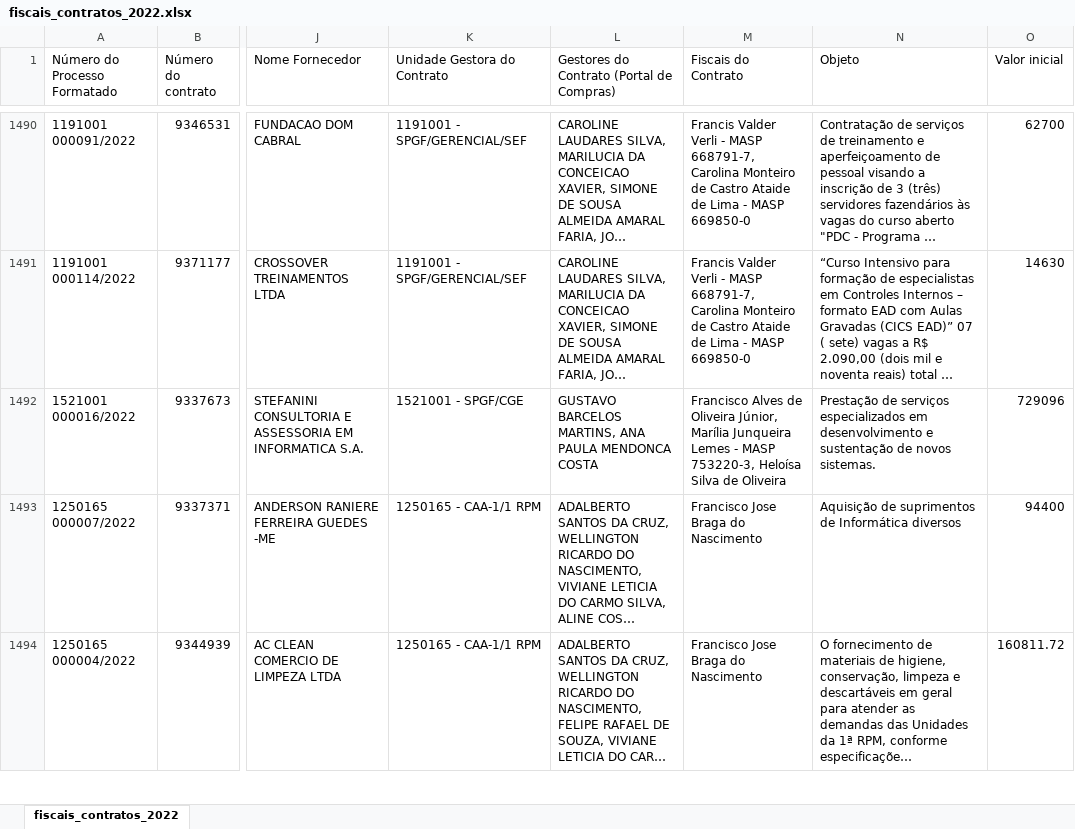
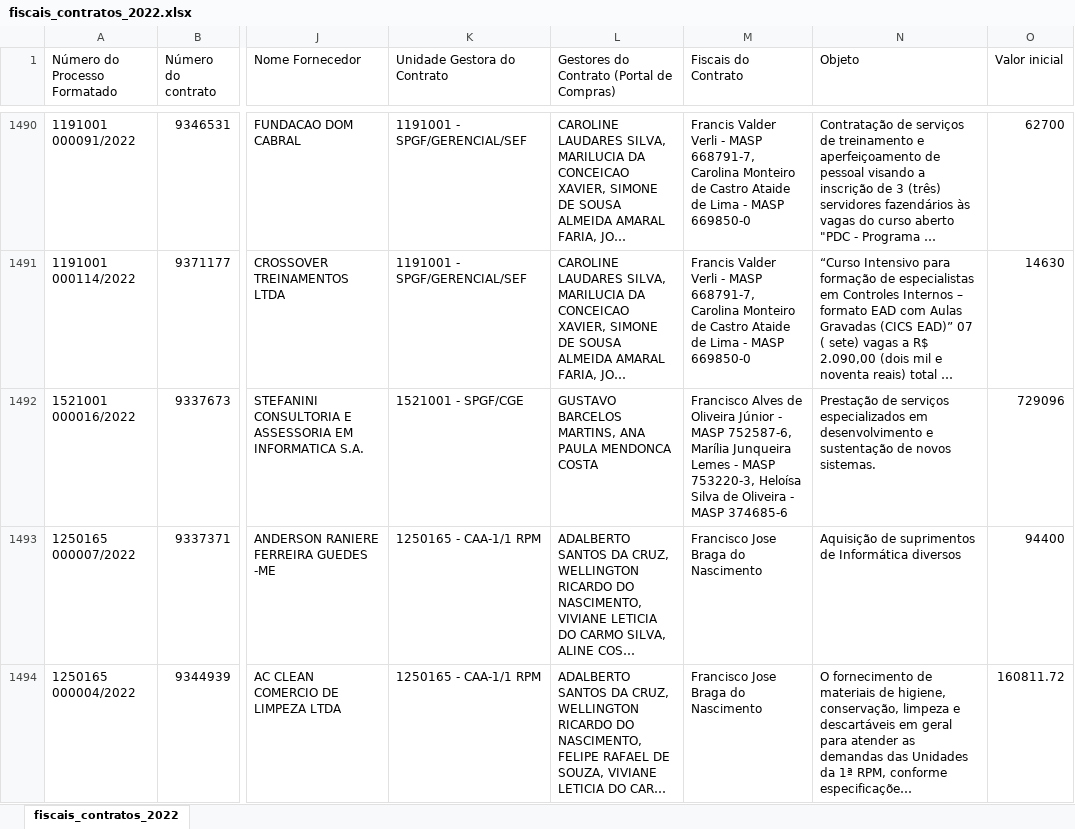
Before and after one commit to transparencia-mg/portal_fiscais_contratos, an Excel workbook: upload/fiscais_contratos_2022.xlsx, sheet fiscais_contratos_2022, drawn as a sheet; only a part is shown, gaps mark what is left out; long unchanged cells end in …; values as stored, in another font and other column widths than the file's, no borders; the diff names each change by its address in the sheet, - before the commit and + after, or states it on an @@ line.

```diff
--- a/upload/fiscais_contratos_2022.xlsx (sheet fiscais_contratos_2022)
+++ b/upload/fiscais_contratos_2022.xlsx (sheet fiscais_contratos_2022)
-M1492 (Fiscais do Contrato): …de Oliveira Júnior, Marília Junqueira Lemes - MASP 753220-3, Heloísa Silva de Oliveira
+M1492 (Fiscais do Contrato): …de Oliveira Júnior - MASP 752587-6, Marília Junqueira Lemes - MASP 753220-3, Heloísa Silva de Oliveira - MASP 374685-6
```
Also changed, not shown: upload/fiscais_contratos_2023.xlsx, upload/fiscais_contratos_2024.xlsx, 1 other file.
